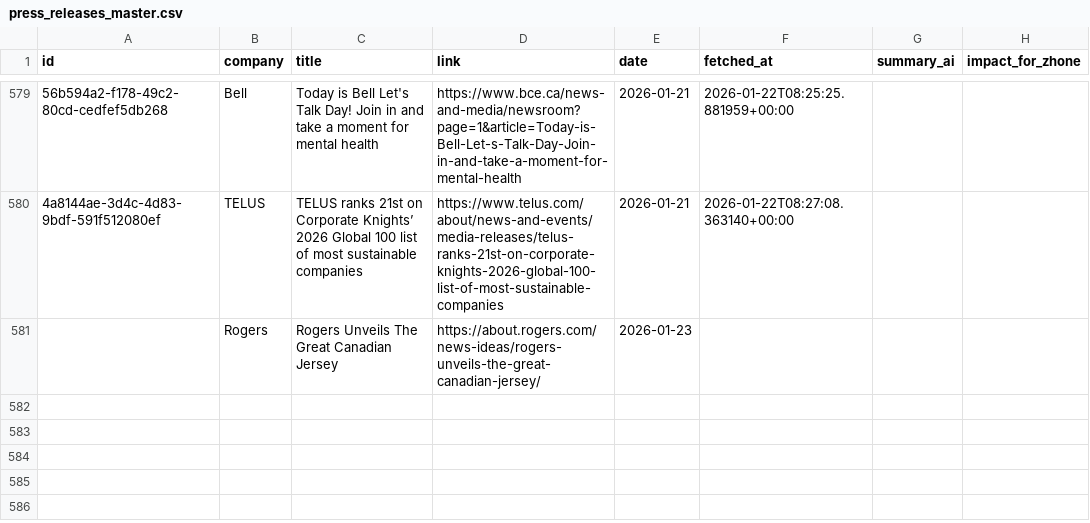
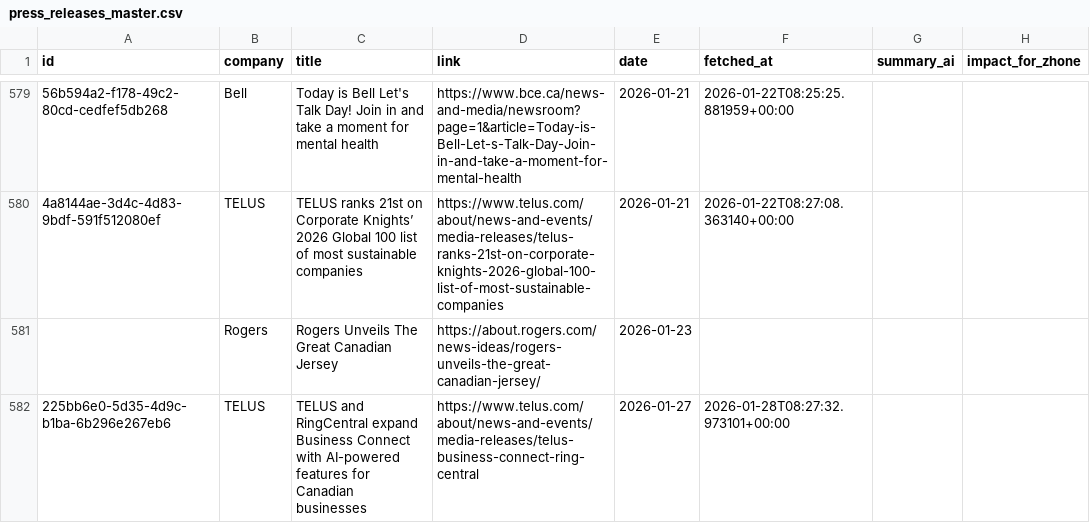
Before and after one commit to flabelle999/customer-presswatch, a CSV file: press_releases_master.csv, drawn as a sheet; only a part is shown, gaps mark what is left out; the diff names each change by its address in the sheet, - before the commit and + after, or states it on an @@ line.

```diff
--- a/press_releases_master.csv
+++ b/press_releases_master.csv
+row 582: 225bb6e0-5d35-4d9c-b1ba-6b296e267eb6 | TELUS | TELUS and RingCentral expand Business Connect with AI-powered features for Canadian businesses | https://www.telus.com/about/news-and-events/media-releases/telus-business-connect-ring-central | 2026-01-27 | 2026-01-28T08:27:32.973101+00:00
```
